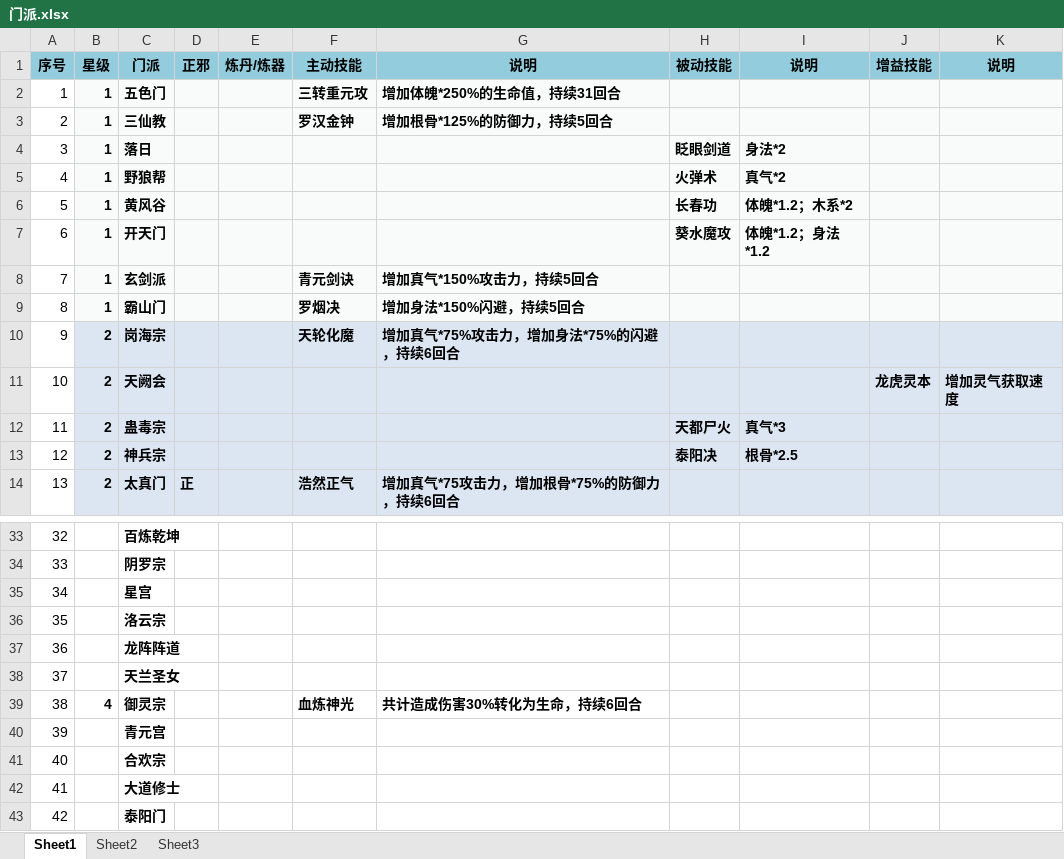
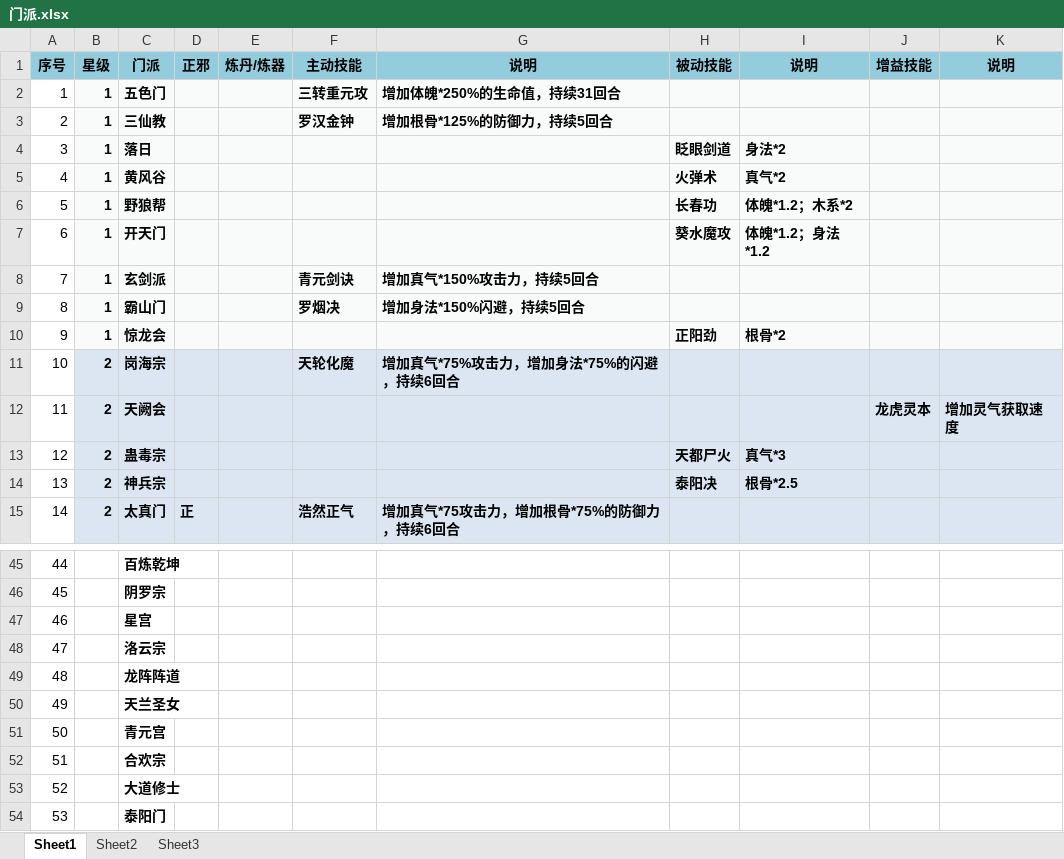
Before and after one commit to dujinzhe/GameStrategy, an Excel workbook: 凡人飞升传/门派.xlsx, sheet Sheet1, drawn as a sheet; only a part is shown, gaps mark what is left out; values as stored, in another font and other column widths than the file's, no borders; addresses are those after the commit; the diff covers the shown part only; the diff names each change by its address in the sheet, - before the commit and + after, or states it on an @@ line.

```diff
--- a/凡人飞升传/门派.xlsx (sheet Sheet1)
+++ b/凡人飞升传/门派.xlsx (sheet Sheet1)
-C5 (门派): 野狼帮
+C5 (门派): 黄风谷
-C6 (门派): 黄风谷
+C6 (门派): 野狼帮
@@ row 52 moved to row 10: 9 @@
@@ column A (序号) renumbered between rows 11 and 59 @@
@@ row 39 moved to row 33: 32 @@
```
Also changed, not shown: 6 added rows, 2 removed rows and 6 moved rows elsewhere in this sheet, 修真聊天群/门派.xlsx.
